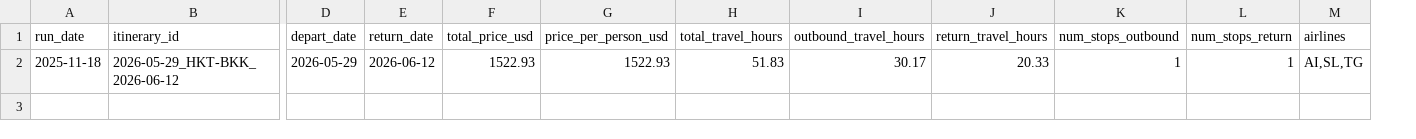
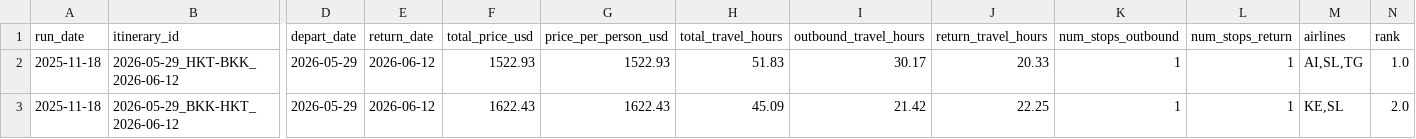
Before and after one commit to zacharyzale/thailand_Jun26_trip_monitor, a CSV file: data/thailand_tracker.csv, drawn as a sheet; only a part is shown, gaps mark what is left out; rows hold the shown columns only; the diff names each change by its address in the sheet, - before the commit and + after, or states it on an @@ line.

```diff
--- a/data/thailand_tracker.csv
+++ b/data/thailand_tracker.csv
+column N (rank), row 2: 1.0
+row 3: 2025-11-18 | 2026-05-29_BKK-HKT_2026-06-12 | 2026-05-29 | 2026-06-12 | 1622.43 | 1622.43 | 45.09 | 21.42 | 22.25 | 1 | 1 | KE,SL | 2.0
```
Also changed, not shown: 1 other file.
